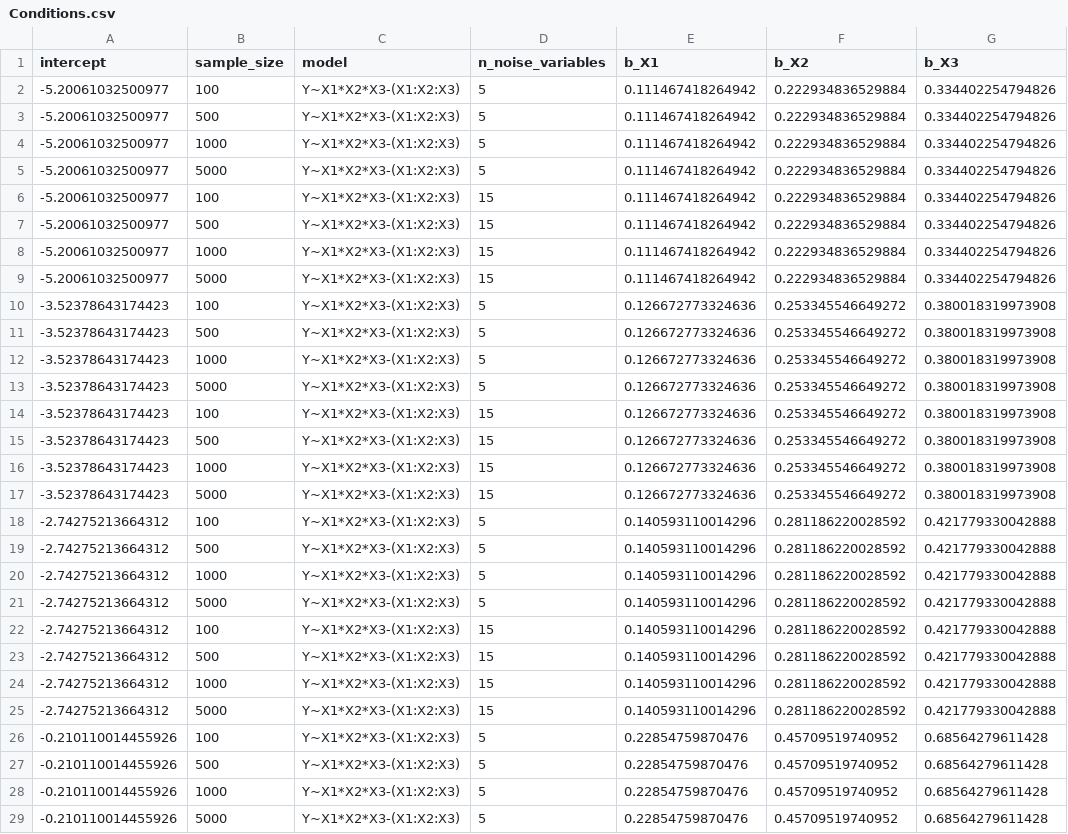
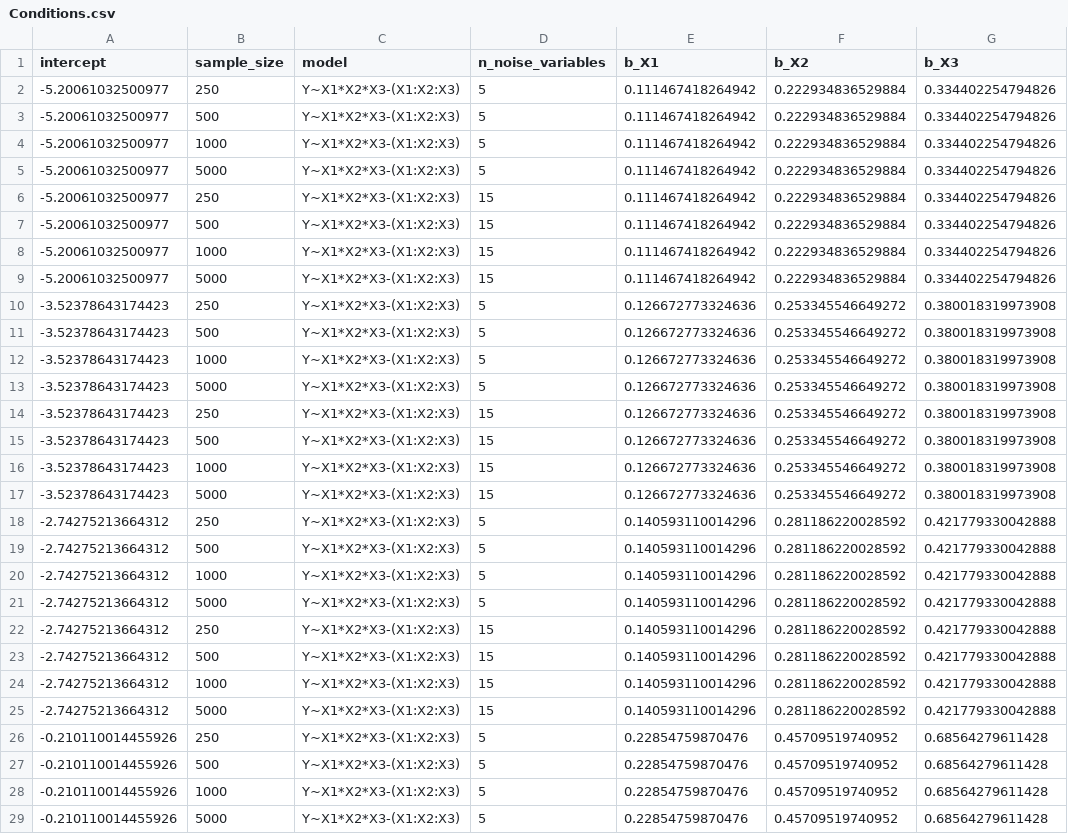
Before and after one commit to Frauke1992/Sample-Size-Recommendations-Rare-Events-Logistic-Regression, a CSV file: Conditions.csv, drawn as a sheet; only a part is shown; the diff covers the shown part only; the diff names each change by its address in the sheet, - before the commit and + after, or states it on an @@ line.

Commit message:
First simulation run with 100 samples

```diff
--- a/Conditions.csv
+++ b/Conditions.csv
-B2 (sample_size): 100
+B2 (sample_size): 250
-B6 (sample_size): 100
+B6 (sample_size): 250
-B10 (sample_size): 100
+B10 (sample_size): 250
-B14 (sample_size): 100
+B14 (sample_size): 250
-B18 (sample_size): 100
+B18 (sample_size): 250
-B22 (sample_size): 100
+B22 (sample_size): 250
-B26 (sample_size): 100
+B26 (sample_size): 250
```
Also changed, not shown: 1 edited cell elsewhere in this file, 40 other files.
